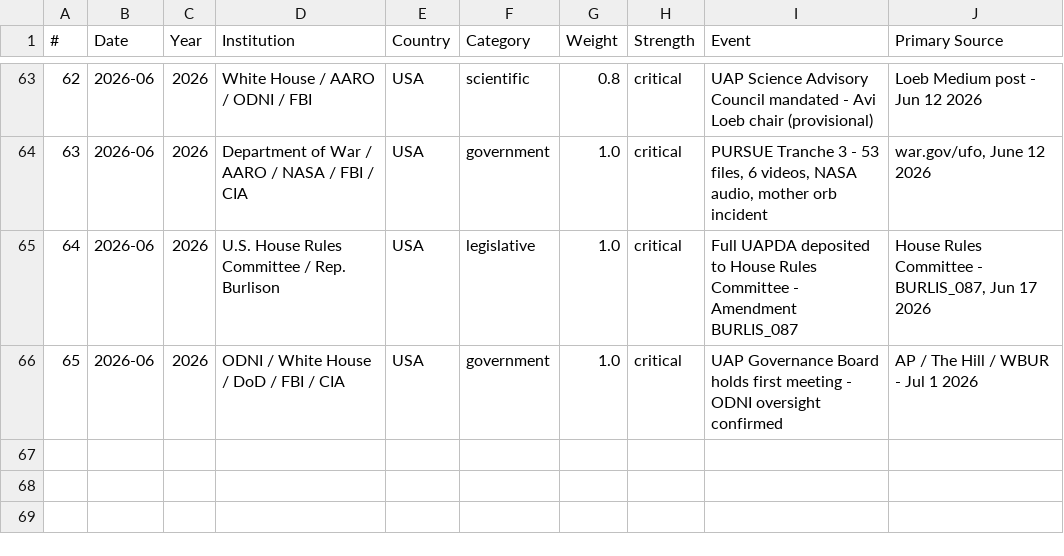
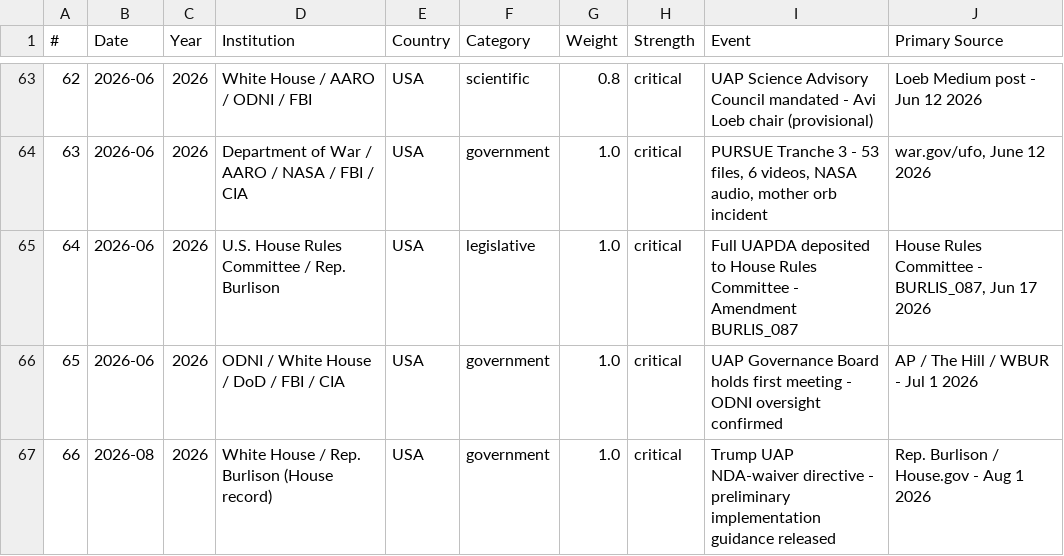
Before and after one commit to lbdgGit/DisclosureHub, a CSV file: disclosure-hub-starter/public/downloads/LBDG-DVI-Dataset(1).csv, drawn as a sheet; only a part is shown, gaps mark what is left out; the diff names each change by its address in the sheet, - before the commit and + after, or states it on an @@ line.

Commit message:
Update LBDG-DVI-Dataset(1).csv

```diff
--- a/disclosure-hub-starter/public/downloads/LBDG-DVI-Dataset(1).csv
+++ b/disclosure-hub-starter/public/downloads/LBDG-DVI-Dataset(1).csv
+row 67: 66 | 2026-08 | 2026 | White House / Rep. Burlison (House record) | USA | government | 1.0 | critical | Trump UAP NDA-waiver directive - preliminary implementation guidance released | Rep. Burlison / House.gov - Aug 1 2026
```
